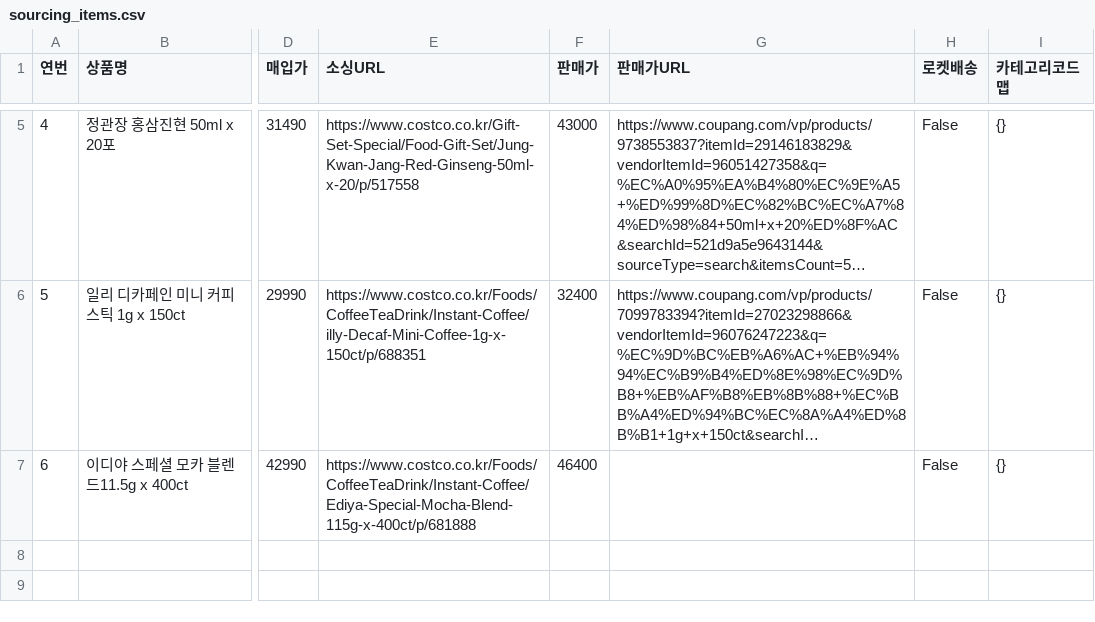
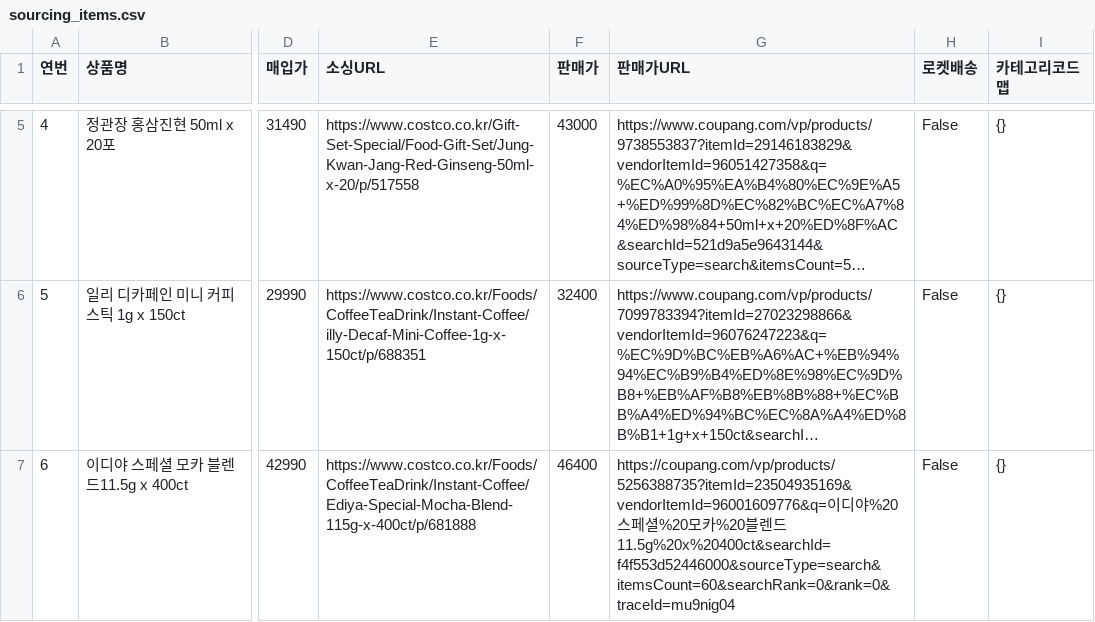
Before and after one commit to kbs61man-UOU/product-images, a CSV file: data/sourcing_items.csv, drawn as a sheet; only a part is shown, gaps mark what is left out; long unchanged cells end in …; the diff names each change by its address in the sheet, - before the commit and + after, or states it on an @@ line.

Commit message:
소싱도구 데이터 자동 백업 (2026-09-20)

```diff
--- a/data/sourcing_items.csv
+++ b/data/sourcing_items.csv
-G7 (판매가URL): (empty)
+G7 (판매가URL): https://coupang.com/vp/products/5256388735?itemId=23504935169&vendorItemId=96001609776&q=이디야%20스페셜%20모카%20블렌드11.5g%20x%20400ct&searchId=f4f553d52446000&sourceType=search&itemsCount=60&searchRank=0&rank=0&traceId=mu9nig04
```
